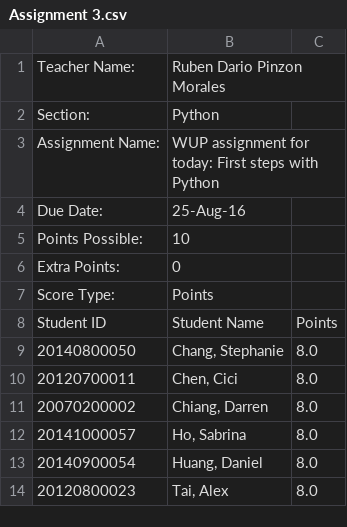
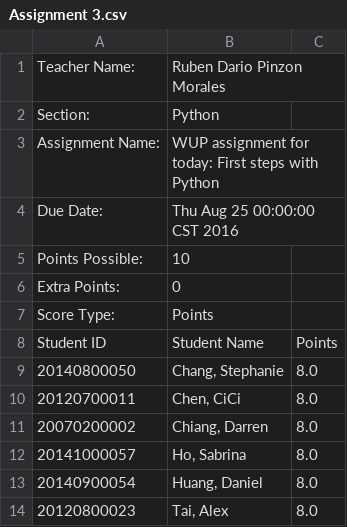
Before and after one commit to alextai1998/PythonGameProg, a CSV file: Python/Python Final Project/Part 2 - CSV/Assignment 3.csv, drawn as a sheet.

```diff
--- a/Python/Python Final Project/Part 2 - CSV/Assignment 3.csv
+++ b/Python/Python Final Project/Part 2 - CSV/Assignment 3.csv
@@ -3,3 +3,3 @@ Section: ,Python
 Assignment Name: ,WUP assignment for today: First steps with Python
-Due Date: ,25-Aug-16
+Due Date: ,Thu Aug 25 00:00:00 CST 2016
 Points Possible: ,10,
@@ -9,3 +9,3 @@ Student ID,Student Name,Points
 20140800050,"Chang, Stephanie",8.0
-20120700011,"Chen, Cici",8.0
+20120700011,"Chen, CiCi",8.0
 20070200002,"Chiang, Darren",8.0
```
Also changed, not shown: Python/Python Final Project/Part 2 - CSV/Assignment 1.csv, Python/Python Final Project/Part 2 - CSV/Assignment 2.csv, 2 other files.
